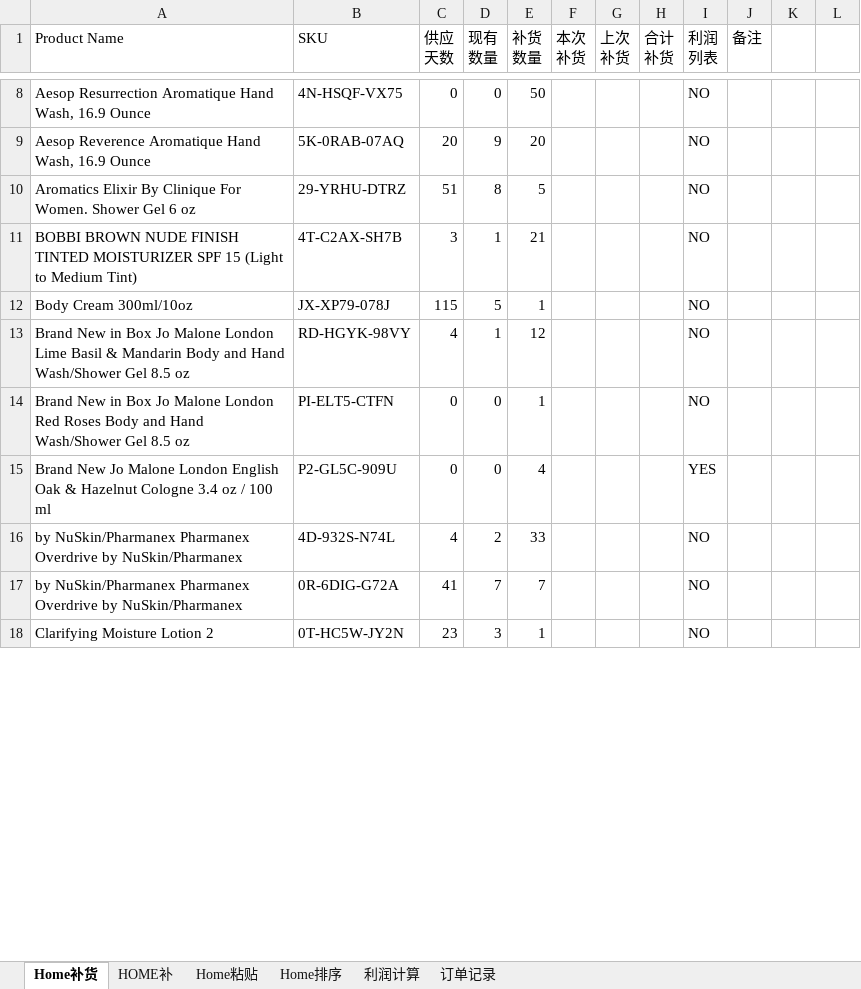
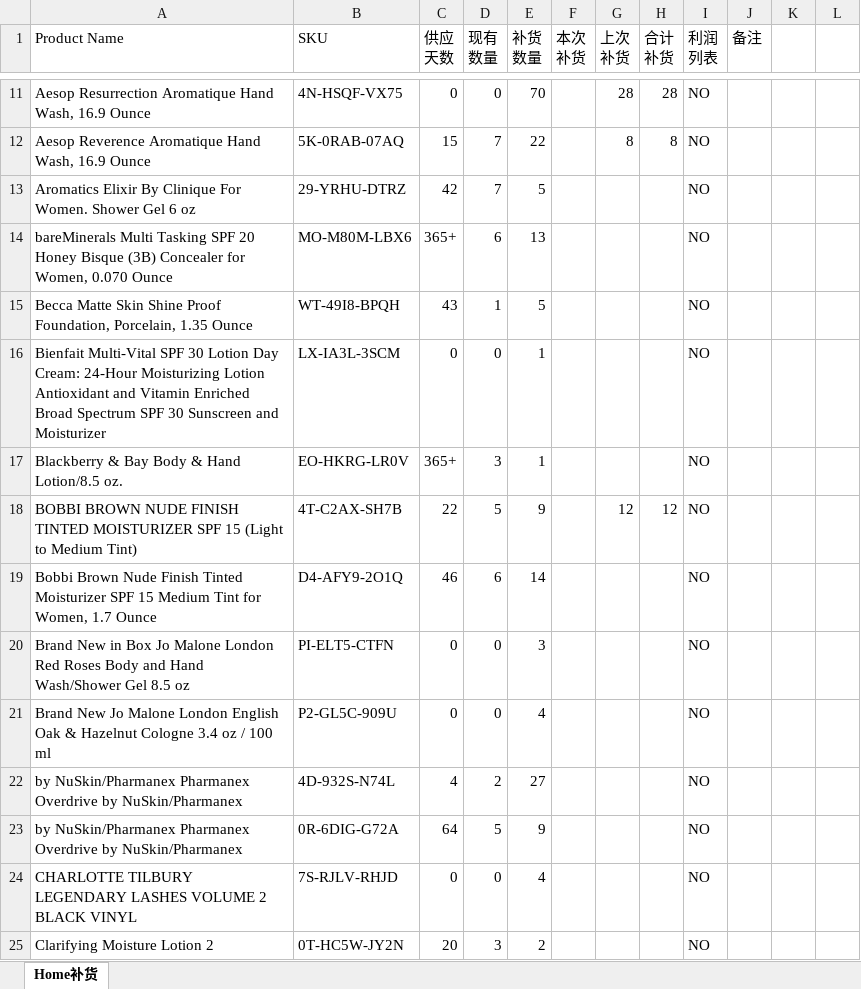
Before and after one commit to chenyemahe/ProductReader-Android, an Excel workbook: app/src/main/res/raw/restock_home.xlsx, sheet Home补货, drawn as a sheet; only a part is shown, gaps mark what is left out; values as stored, in another font and other column widths than the file's, no cell formats; conditional formats not drawn; removed rows and columns are numbered as before the commit, all else as after; the diff covers the shown part only; the diff names each change by its address in the sheet, - before the commit and + after, or states it on an @@ line.

```diff
--- a/app/src/main/res/raw/restock_home.xlsx (sheet Home补货)
+++ b/app/src/main/res/raw/restock_home.xlsx (sheet Home补货)
-sheet tab: HOME补
-sheet tab: Home粘贴
-sheet tab: Home排序
-sheet tab: 利润计算
-sheet tab: 订单记录
-E11 (补货 数量): 50
+E11 (补货 数量): 70
-G11 (上次 补货): (empty)
+G11 (上次 补货): 28
-H11 (合计 补货): (empty)
+H11 (合计 补货): 28
-C12 (供应 天数): 20
+C12 (供应 天数): 15
-D12 (现有 数量): 9
+D12 (现有 数量): 7
-E12 (补货 数量): 20
+E12 (补货 数量): 22
-G12 (上次 补货): (empty)
+G12 (上次 补货): 8
-H12 (合计 补货): (empty)
+H12 (合计 补货): 8
-C13 (供应 天数): 51
+C13 (供应 天数): 42
-D13 (现有 数量): 8
+D13 (现有 数量): 7
+row 14: bareMinerals Multi Tasking SPF 20 Honey Bisque (3B) Concealer for Women, 0.070 Ounce | MO-M80M-LBX6 | 365+ | 6 | 13 |  |  |  | NO
+row 15: Becca Matte Skin Shine Proof Foundation, Porcelain, 1.35 Ounce | WT-49I8-BPQH | 43 | 1 | 5 |  |  |  | NO
+row 16: Bienfait Multi-Vital SPF 30 Lotion Day Cream: 24-Hour Moisturizing Lotion Antioxidant and Vitamin Enriched Broad Spectrum SPF 30 Sunscreen and Moisturizer | LX-IA3L-3SCM | 0 | 0 | 1 |  |  |  | NO
+row 17: Blackberry & Bay Body & Hand Lotion/8.5 oz. | EO-HKRG-LR0V | 365+ | 3 | 1 |  |  |  | NO
-C18 (供应 天数): 3
+C18 (供应 天数): 22
-D18 (现有 数量): 1
+D18 (现有 数量): 5
-E18 (补货 数量): 21
+E18 (补货 数量): 9
-G18 (上次 补货): (empty)
+G18 (上次 补货): 12
-H18 (合计 补货): (empty)
+H18 (合计 补货): 12
-row 12: Body Cream 300ml/10oz | JX-XP79-078J | 115 | 5 | 1 |  |  |  | NO
-row 13: Brand New in Box Jo Malone London Lime Basil & Mandarin Body and Hand Wash/Shower Gel 8.5 oz | RD-HGYK-98VY | 4 | 1 | 12 |  |  |  | NO
+row 19: Bobbi Brown Nude Finish Tinted Moisturizer SPF 15 Medium Tint for Women, 1.7 Ounce | D4-AFY9-2O1Q | 46 | 6 | 14 |  |  |  | NO
-E20 (补货 数量): 1
+E20 (补货 数量): 3
-I21 (利润 列表): YES
+I21 (利润 列表): NO
-E22 (补货 数量): 33
+E22 (补货 数量): 27
-C23 (供应 天数): 41
+C23 (供应 天数): 64
-D23 (现有 数量): 7
+D23 (现有 数量): 5
-E23 (补货 数量): 7
+E23 (补货 数量): 9
+row 24: CHARLOTTE TILBURY LEGENDARY LASHES VOLUME 2 BLACK VINYL | 7S-RJLV-RHJD | 0 | 0 | 4 |  |  |  | NO
-C25 (供应 天数): 23
+C25 (供应 天数): 20
-E25 (补货 数量): 1
+E25 (补货 数量): 2
```
Also changed, not shown: 55 added rows, 20 removed rows and 343 edited cells elsewhere in this sheet, cell formats, formulas that keep their value, app/src/main/res/raw/restock_acme.xlsx, 9 other files.
